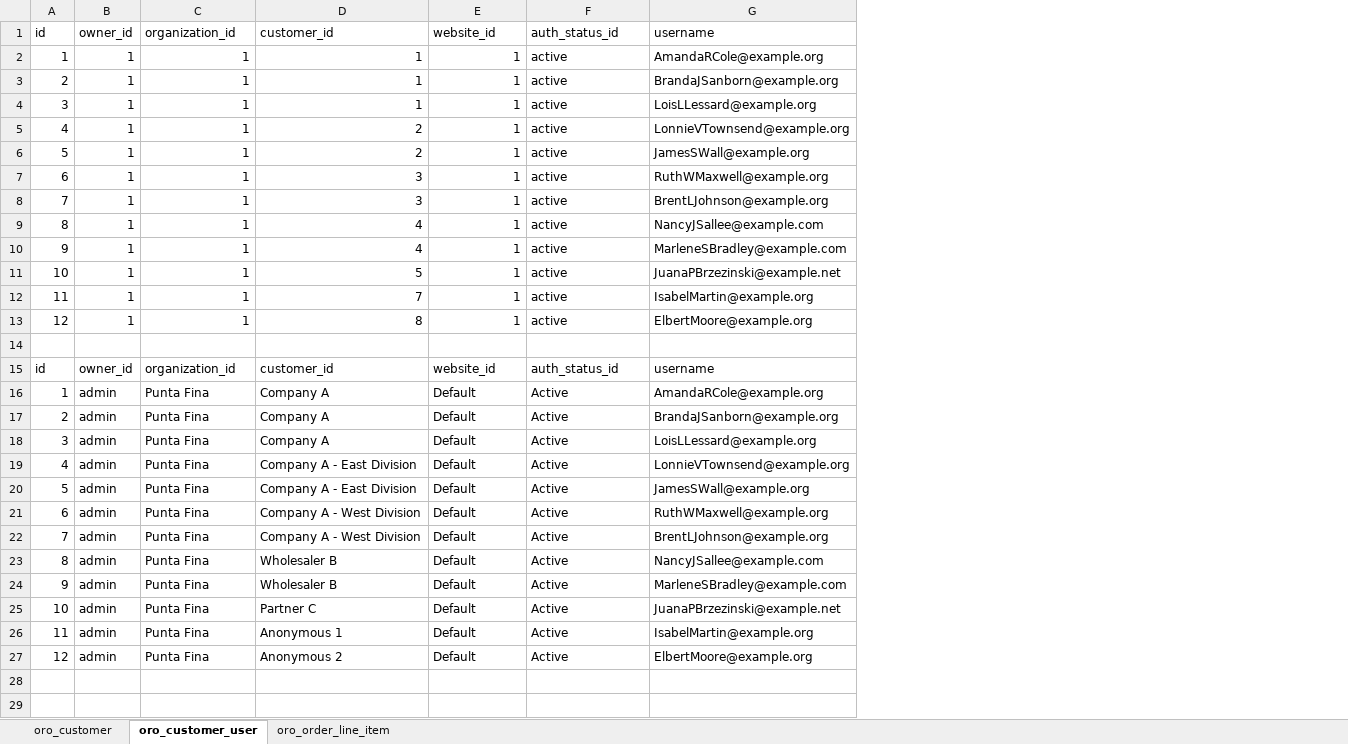
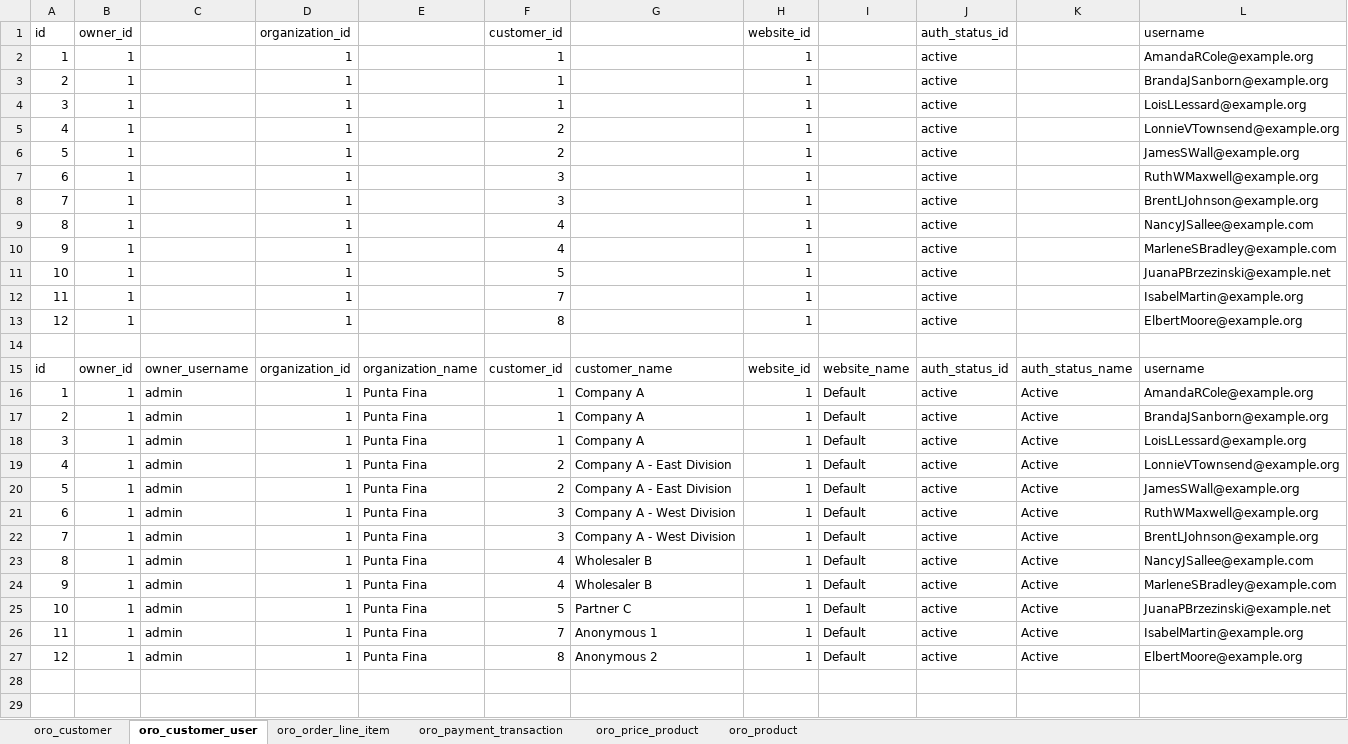
Before and after one commit to Nancy-Ramirez/PuntaFina_DW_Oro, an Excel workbook: scripts_tablas/Oro_commerce/tablas_resultantes.xlsx, sheet oro_customer_user, drawn as a sheet; only a part is shown; values as stored, in another font and other column widths than the file's, no cell formats; addresses are those after the commit; the diff covers the shown part only; the diff names each change by its address in the sheet, - before the commit and + after, or states it on an @@ line.

```diff
--- a/scripts_tablas/Oro_commerce/tablas_resultantes.xlsx (sheet oro_customer_user)
+++ b/scripts_tablas/Oro_commerce/tablas_resultantes.xlsx (sheet oro_customer_user)
+sheet tab: oro_payment_transaction
+sheet tab: oro_price_product
+sheet tab: oro_product
+column D, rows 1-27: organization_id | 1 | 1 | 1 | 1 | 1 | 1 | 1 | 1 | 1 | 1 | 1 | 1 |  | organization_id | 1 | 1 | 1 | 1 | 1 | 1 | 1 | 1 | 1 | 1 | 1 | 1
+column E, rows 15-27: organization_name | Punta Fina | Punta Fina | Punta Fina | Punta Fina | Punta Fina | Punta Fina | Punta Fina | Punta Fina | Punta Fina | Punta Fina | Punta Fina | Punta Fina
+column F, rows 1-27: customer_id | 1 | 1 | 1 | 2 | 2 | 3 | 3 | 4 | 4 | 5 | 7 | 8 |  | customer_id | 1 | 1 | 1 | 2 | 2 | 3 | 3 | 4 | 4 | 5 | 7 | 8
+column H, rows 1-27: website_id | 1 | 1 | 1 | 1 | 1 | 1 | 1 | 1 | 1 | 1 | 1 | 1 |  | website_id | 1 | 1 | 1 | 1 | 1 | 1 | 1 | 1 | 1 | 1 | 1 | 1
+column J, rows 1-27: auth_status_id | active | active | active | active | active | active | active | active | active | active | active | active |  | auth_status_id | active | active | active | active | active | active | active | active | active | active | active | active
-C1: organization_id
+C1: (empty)
-G1: customer_id
+G1: (empty)
-I1: website_id
+I1: (empty)
-K1: auth_status_id
+K1: (empty)
-C2:C13: 1
+C2:C13: (empty)
-G2:G4: 1
+G2:G4: (empty)
-I2:I13: 1
+I2:I13: (empty)
-K2:K13: active
+K2:K13: (empty)
-G5:G6: 2
+G5:G6: (empty)
-G7:G8: 3
+G7:G8: (empty)
-G9:G10: 4
+G9:G10: (empty)
-G11: 5
+G11: (empty)
-G12: 7
+G12: (empty)
-G13: 8
+G13: (empty)
-C15: organization_id
+C15: owner_username
-G15: customer_id
+G15: customer_name
-I15: website_id
+I15: website_name
-K15: auth_status_id
+K15: auth_status_name
-B16:B27: admin
+B16:B27: 1
-C16:C27: Punta Fina
+C16:C27: admin
```
Also changed, not shown: 43 added rows and 7 edited cells elsewhere in this sheet, sheet oro_customer, sheet oro_order_line_item, cell formats, 6 other files.
